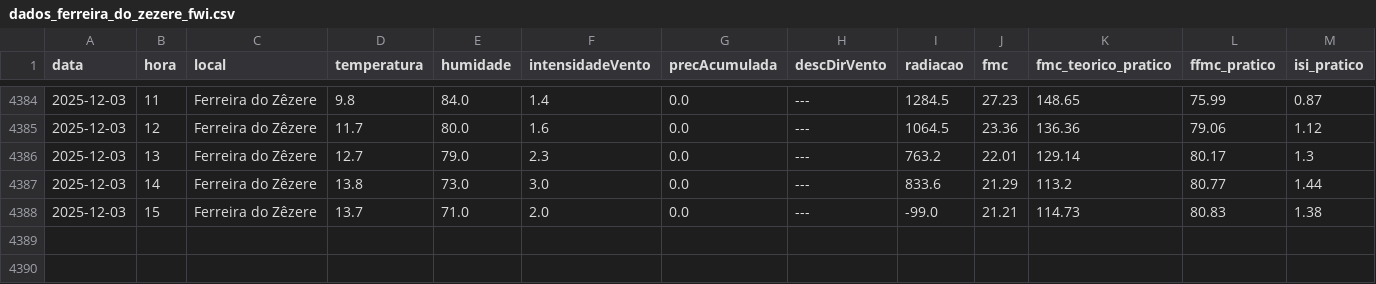
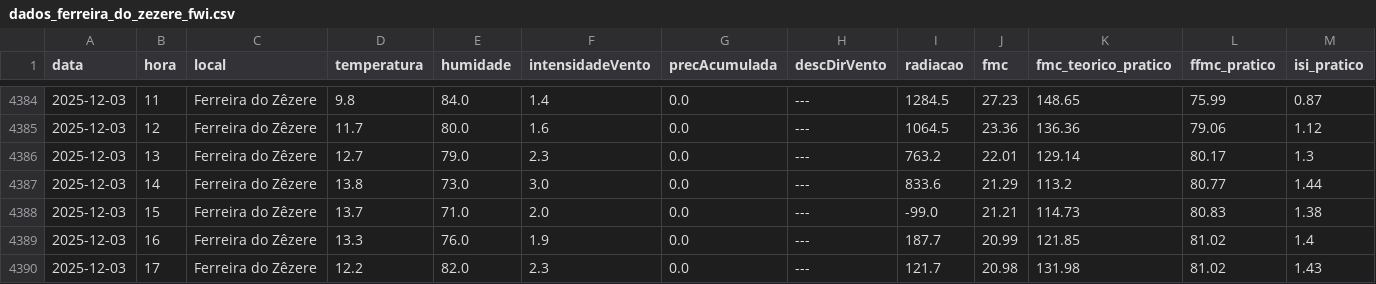
Before and after one commit to 23657/fwi-pipeline-ipt, a CSV file: dados_ferreira_do_zezere_fwi.csv, drawn as a sheet; only a part is shown, gaps mark what is left out; rows hold the shown columns only; the diff names each change by its address in the sheet, - before the commit and + after, or states it on an @@ line.

```diff
--- a/dados_ferreira_do_zezere_fwi.csv
+++ b/dados_ferreira_do_zezere_fwi.csv
+row 4389: 2025-12-03 | 16 | Ferreira do Zêzere | 13.3 | 76.0 | 1.9 | 0.0 | --- | 187.7 | 20.99 | 121.85 | 81.02 | 1.4
+row 4390: 2025-12-03 | 17 | Ferreira do Zêzere | 12.2 | 82.0 | 2.3 | 0.0 | --- | 121.7 | 20.98 | 131.98 | 81.02 | 1.43
```
Also changed, not shown: dados_macao_fwi.csv, dados_oleiros_fwi.csv, 1 other file.
